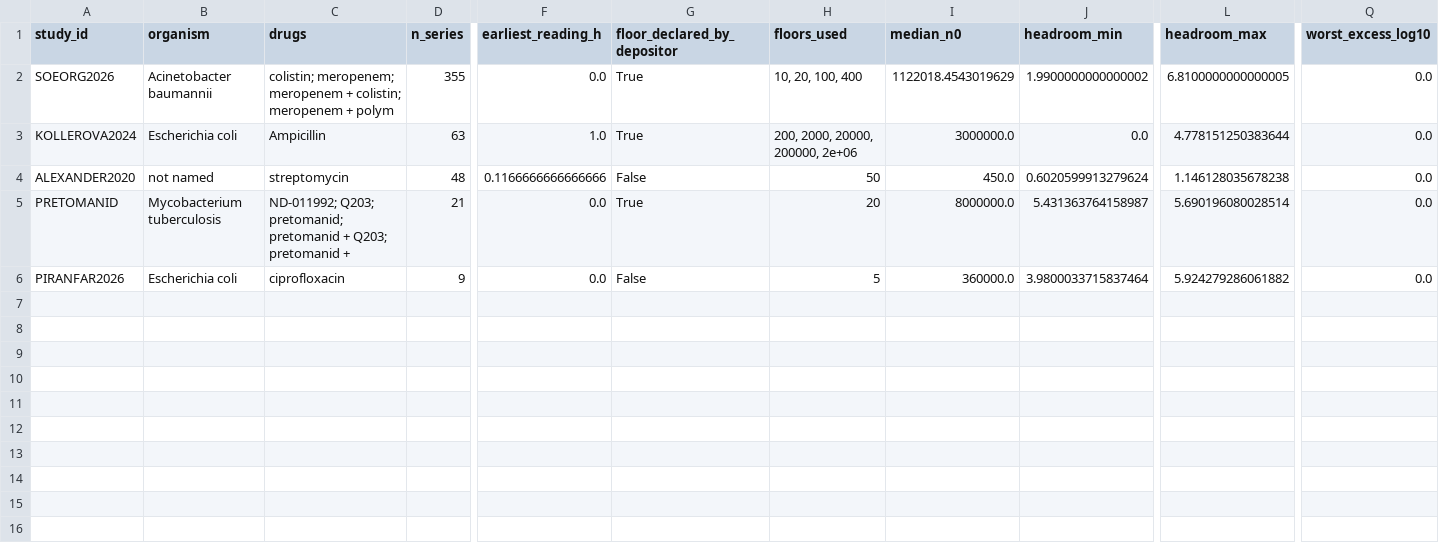
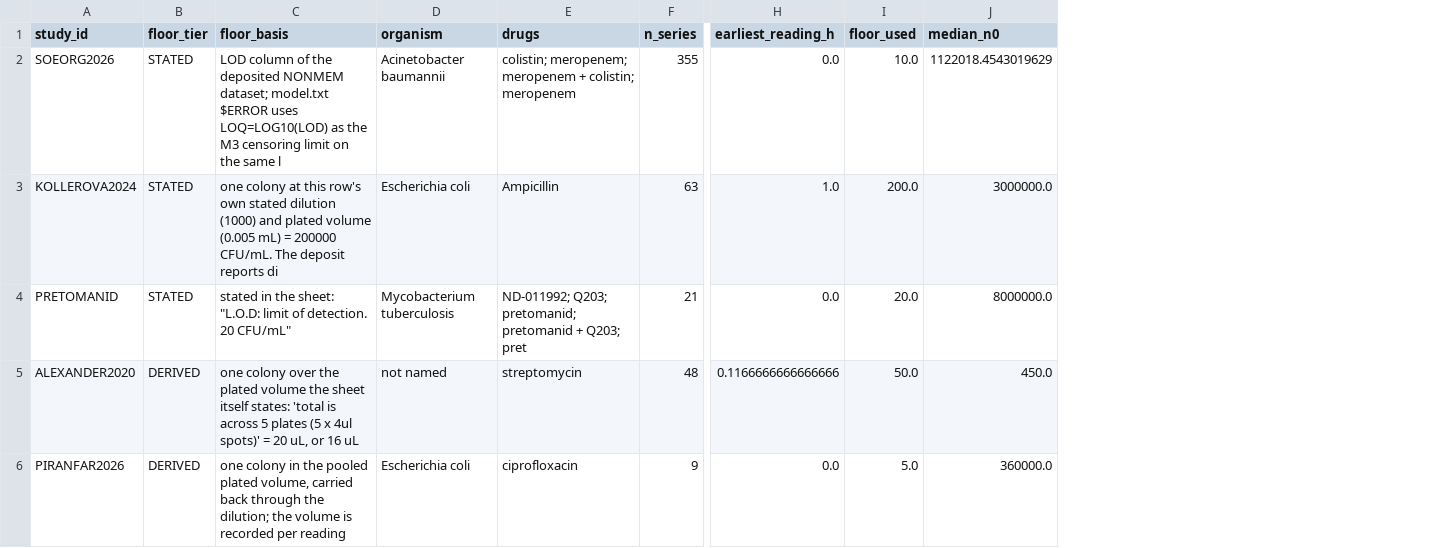
Before and after one commit to piranfar/comparative_model_presistance, a CSV file: results/tables/exp42_corpus_boundaries.csv, drawn as a sheet; only a part is shown, gaps mark what is left out; removed rows and columns are numbered as before the commit, all else as after; rows hold the shown columns only; the diff covers the shown part only; the diff names each change by its address in the sheet, - before the commit and + after, or states it on an @@ line.

Commit message:
Loosen the floor test to the tiers the manuscript already uses: 2 deposits to 10
The first version of this sweep was stricter than the paper it serves. The
manuscript's own primary deposit has no declared limit -- its floor of 23 MPN/mL
is INFERRED from a pile-up on the lowest most-probable-number rung, and the
paper says so and quantifies the inference. Refusing to do for other deposits
what the paper does for its own found two qualifying deposits where there are
ten.

The floor is now established in the taxonomy the deposit-floor table already
uses, and every result is reported against the tier it rests on:

  STATED    3  Kollerova, Pretomanid, Soeorg -- the depositor gave a value
  DERIVED   2  Alexander, Piranfar -- follows from a recorded plated volume
  INFERRED  2  Edoo at 100, Jovanovic at 20 -- a pile-up on a plate-plausible
               value with a gap beneath it, exactly as for the clinical deposit
  ABOVE A   5  Aguilar, Geerts, Molecular, Stewart, Zhu -- the lowest value is
  PLACEHOLDER  1 or 0.1, which no plate returns, so the floor is taken as the
               smallest value a plate could give. Weakest tier, never pooled
               with the others.
  NONE     17  refused rather than guessed

Ten published deposits now support the boundaries, across 1,090 series, in
Acinetobacter baumannii, Escherichia coli, Mycobacterium tuberculosis and
Streptococcus pneumoniae. Six rest on a floor that is stated, derived or
inferred; four of those also have a pre-treatment reading.

The consistency test holds throughout: 0 of 1,090 series present, as a
measurement, a drop deeper than their own floor allows. A measurement is now
defined as a reading that is neither flagged censored nor sitting below the
floor -- the second clause matters for the inferred tiers, where nothing is
flagged and the placeholders would otherwise be read as counts.

Numbers worth having: 119 of 355 Acinetobacter series cannot show five logs,
and 31 cannot show four. 24 of 48 in the amoxicillin/clavulanate deposit cannot
show four.

Still to come: the author has asked that a floor stated anywhere count --
article text, figure legend, table footnote, README. The seventeen NONE deposits
are having their source papers read now.

```diff
--- a/results/tables/exp42_corpus_boundaries.csv
+++ b/results/tables/exp42_corpus_boundaries.csv
+column B (floor_tier), rows 2-3: STATED | STATED; rows 5-6: DERIVED | DERIVED
+column C (floor_basis), rows 2-3: LOD column of the deposited NONMEM dataset; model.txt $ERROR uses LOQ=LOG10(LOD) as the M3 censoring limit on the same l | one colony at this row's own stated dilution (1000) and plated volume (0.005 mL) = 200000 CFU/mL. The deposit reports di; rows 5-6: one colony over the plated volume the sheet itself states: 'total is across 5 plates (5 x 4ul spots)' = 20 uL, or 16 uL | one colony in the pooled plated volume, carried back through the dilution; the volume is recorded per reading
-column G (floor_declared_by_depositor), rows 2-4: True | True | False; row 6: False
-column H (floors_used), rows 2-4: 10, 20, 100, 400 | 200, 2000, 20000, 200000, 2e+06 | 50; row 6: 5
+column I (floor_used), rows 2-3: 10.0 | 200.0; rows 5-6: 50.0 | 5.0
-column J (headroom_min), rows 2-4: 1.9900000000000002 | 0.0 | 0.6020599913279624; row 6: 3.9800033715837464
-column L (headroom_max), rows 2-4: 6.8100000000000005 | 4.778151250383644 | 1.146128035678238; row 6: 5.924279286061882
-column Q (worst_excess_log10), rows 2-4: all 0.0; row 6: 0.0
-E2 (drugs): …colistin; meropenem + polym
+E2 (drugs): …colistin; meropenem
+row 4: PRETOMANID | STATED | stated in the sheet: "L.O.D: limit of detection. 20 CFU/mL" | Mycobacterium tuberculosis | ND-011992; Q203; pretomanid; pretomanid + Q203; pret | 21 | 0.0 | 20.0 | 8000000.0
-row 5: PRETOMANID | Mycobacterium tuberculosis | ND-011992; Q203; pretomanid; pretomanid + Q203; pretomanid + | 21 | 0.0 | True | 20 | 8000000.0 | 5.431363764158987 | 5.690196080028514 | 0.0
```
Also changed, not shown: 6 added rows elsewhere in this file, 3 other files.
